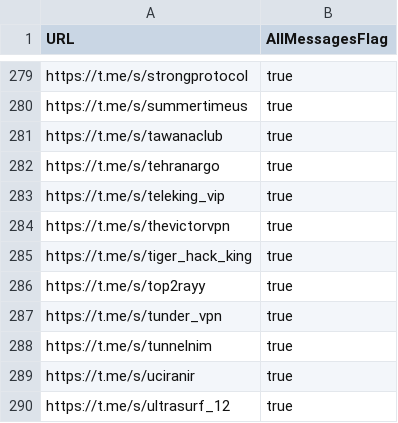
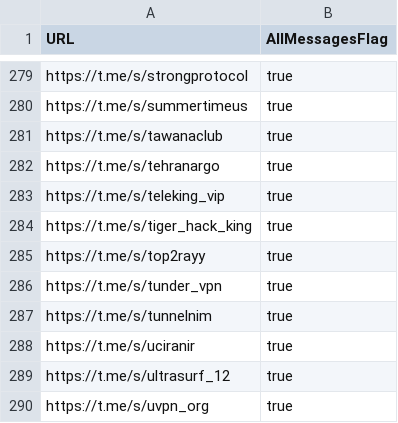
Before and after one commit to sakha1370/V2rayCollector, a CSV file: channels.csv, drawn as a sheet; only a part is shown, gaps mark what is left out; the shorter side is filled out with more unchanged rows.

```diff
--- a/channels.csv
+++ b/channels.csv
@@ -283,3 +283,2 @@ https://t.me/s/tehranargo,true
 https://t.me/s/teleking_vip,true
-https://t.me/s/thevictorvpn,true
 https://t.me/s/tiger_hack_king,true
```
Also changed, not shown: 8 other files.
